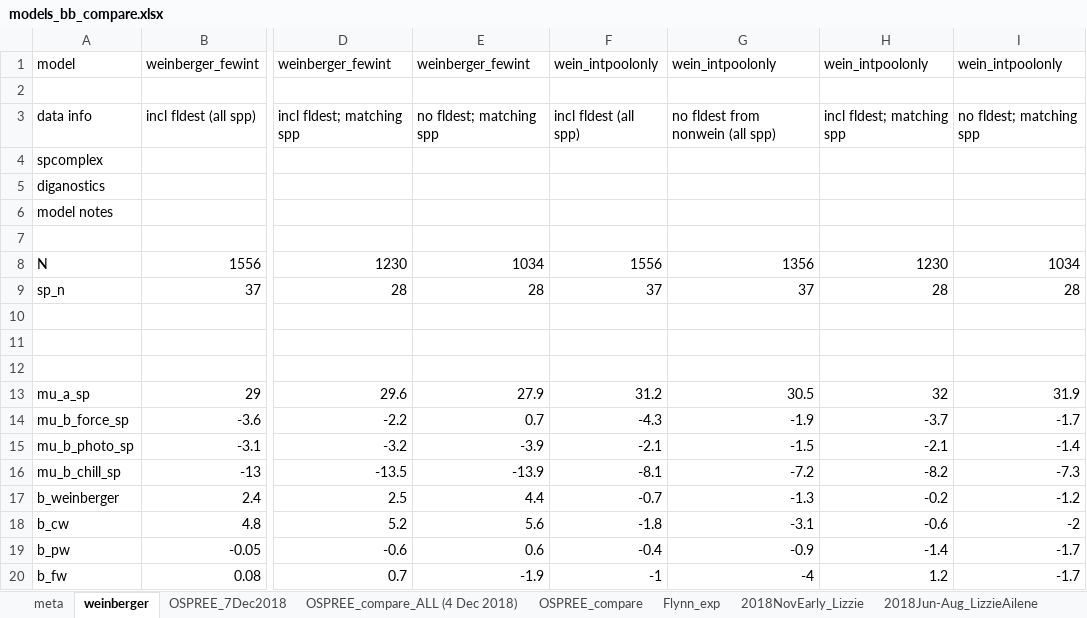
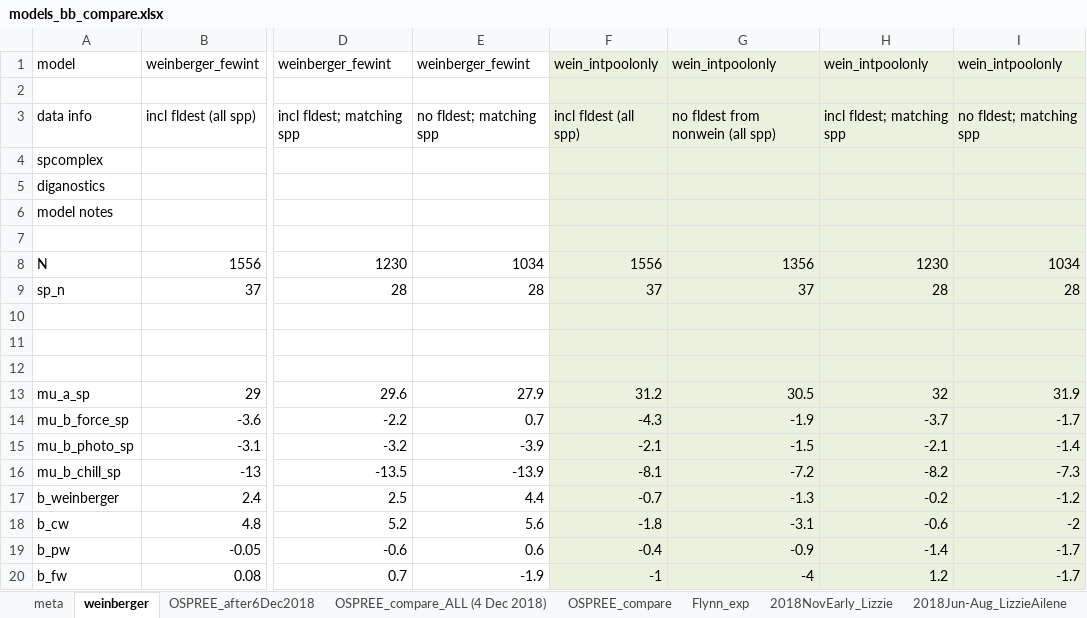
Before and after one commit to lizzieinvancouver/ospree, an Excel workbook: analyses/bb_analysis/modelnotes/models_bb_compare.xlsx, sheet weinberger, drawn as a sheet; only a part is shown, gaps mark what is left out; values as stored, in another font and other column widths than the file's, no borders; the diff names each change by its address in the sheet, - before the commit and + after, or states it on an @@ line.

```diff
--- a/analyses/bb_analysis/modelnotes/models_bb_compare.xlsx (sheet weinberger)
+++ b/analyses/bb_analysis/modelnotes/models_bb_compare.xlsx (sheet weinberger)
-sheet tab: OSPREE_7Dec2018
+sheet tab: OSPREE_after6Dec2018
-F1:I20 fill: none
+F1:I20 fill: #EBF1DE
```
Also changed, not shown: sheet meta, 1 other file.
